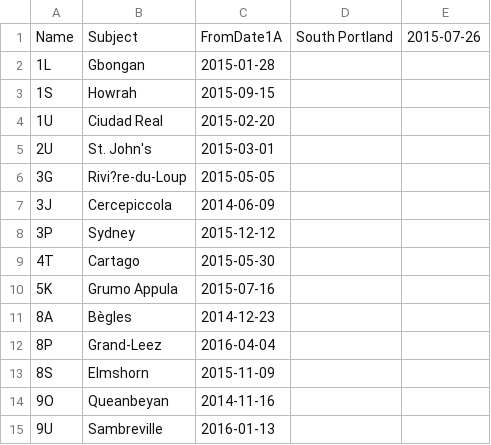
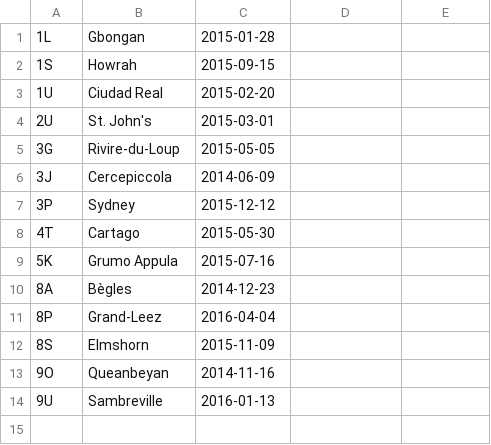
Before and after one commit to fferegrino/edutor-tt, a CSV file: doc/data/grupos.csv, drawn as a sheet.

```diff
--- a/doc/data/grupos.csv
+++ b/doc/data/grupos.csv
@@ -1,2 +1 @@
-Name|Subject|FromDate1A|South Portland|2015-07-26
 1L|Gbongan|2015-01-28
@@ -5,3 +4,3 @@ Name|Subject|FromDate1A|South Portland|2015-07-26
 2U|St. John's|2015-03-01
-3G|Rivi?re-du-Loup|2015-05-05
+3G|Rivire-du-Loup|2015-05-05
 3J|Cercepiccola|2014-06-09
```
Also changed, not shown: doc/data/grupos-estudiantes.csv, doc/data/hijos.csv, 7 other files.
